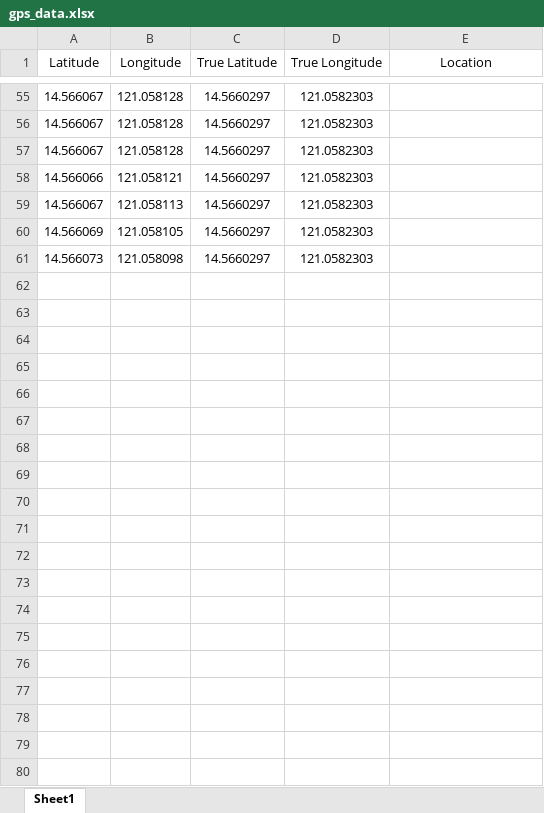
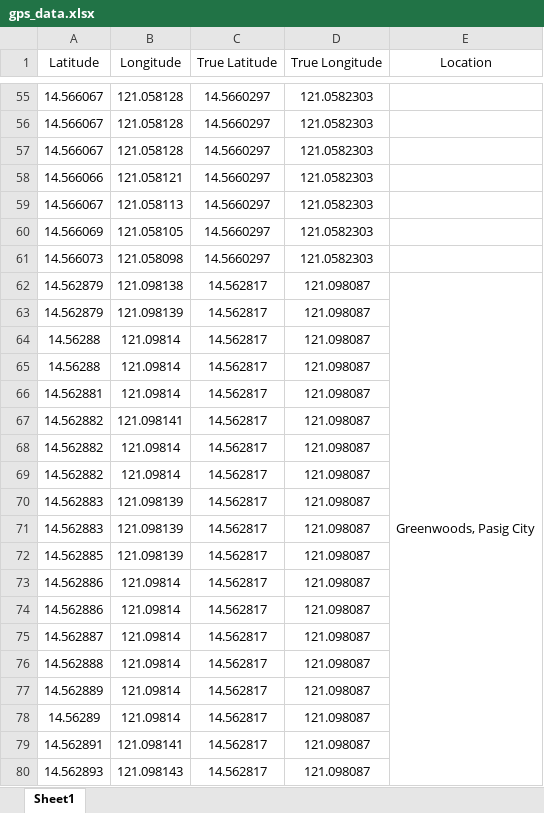
Before and after one commit to egsoliva/shield-0.1.2, an Excel workbook: stats-results/gps-accuracy/gps_data.xlsx, sheet Sheet1, drawn as a sheet; only a part is shown, gaps mark what is left out; values as stored, in another font and other column widths than the file's, no borders; the diff covers the shown part only; the diff names each change by its address in the sheet, - before the commit and + after, or states it on an @@ line.

Commit message:
Added third location to dataset and computed the RMSE

```diff
--- a/stats-results/gps-accuracy/gps_data.xlsx (sheet Sheet1)
+++ b/stats-results/gps-accuracy/gps_data.xlsx (sheet Sheet1)
+row 62: 14.562879 | 121.098138 | 14.562817 | 121.098087 | Greenwoods, Pasig City
+row 63: 14.562879 | 121.098139 | 14.562817 | 121.098087
+row 64: 14.56288 | 121.09814 | 14.562817 | 121.098087
+row 65: 14.56288 | 121.09814 | 14.562817 | 121.098087
+row 66: 14.562881 | 121.09814 | 14.562817 | 121.098087
+row 67: 14.562882 | 121.098141 | 14.562817 | 121.098087
+row 68: 14.562882 | 121.09814 | 14.562817 | 121.098087
+row 69: 14.562882 | 121.09814 | 14.562817 | 121.098087
+row 70: 14.562883 | 121.098139 | 14.562817 | 121.098087
+row 71: 14.562883 | 121.098139 | 14.562817 | 121.098087
+row 72: 14.562885 | 121.098139 | 14.562817 | 121.098087
+row 73: 14.562886 | 121.09814 | 14.562817 | 121.098087
+row 74: 14.562886 | 121.09814 | 14.562817 | 121.098087
+row 75: 14.562887 | 121.09814 | 14.562817 | 121.098087
+row 76: 14.562888 | 121.09814 | 14.562817 | 121.098087
+row 77: 14.562889 | 121.09814 | 14.562817 | 121.098087
+row 78: 14.56289 | 121.09814 | 14.562817 | 121.098087
+row 79: 14.562891 | 121.098141 | 14.562817 | 121.098087
+row 80: 14.562893 | 121.098143 | 14.562817 | 121.098087
```
Also changed, not shown: 11 added rows and 2 edited cells elsewhere in this sheet, 1 other file.
